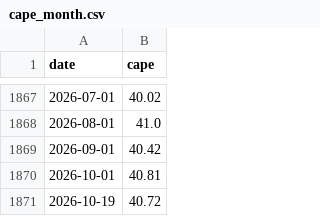
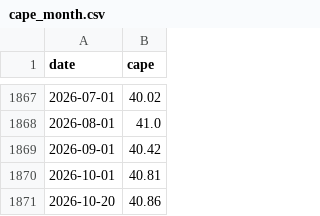
Before and after one commit to 1278943518/ndx-bubble-daily, a CSV file: bubble_data/cape_month.csv, drawn as a sheet; only a part is shown, gaps mark what is left out; removed rows and columns are numbered as before the commit, all else as after; the diff names each change by its address in the sheet, - before the commit and + after, or states it on an @@ line.

```diff
--- a/bubble_data/cape_month.csv
+++ b/bubble_data/cape_month.csv
-row 1871: 2026-10-19 | 40.72
+row 1871: 2026-10-20 | 40.86
```
Also changed, not shown: bubble_data/arkk_week.csv, bubble_data/fng_daily.csv, 13 other files.
